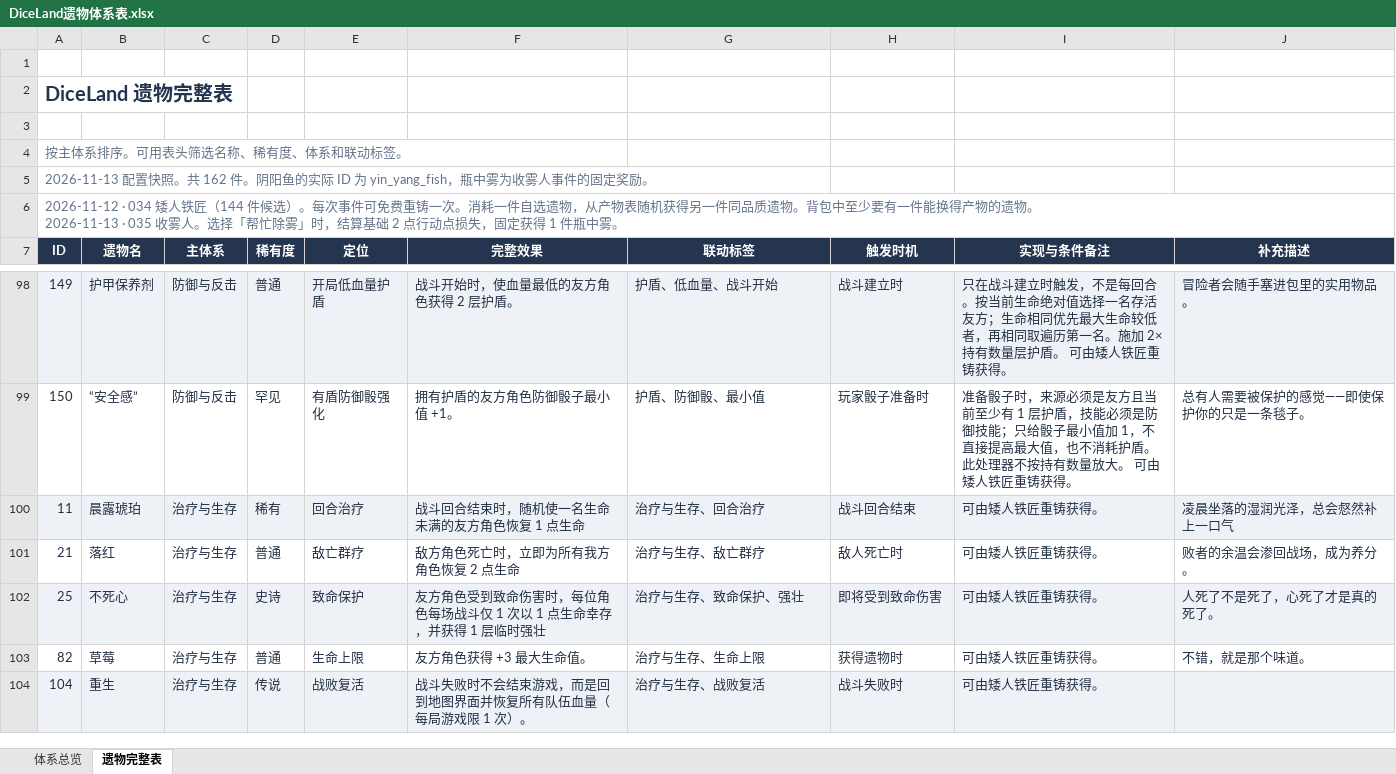
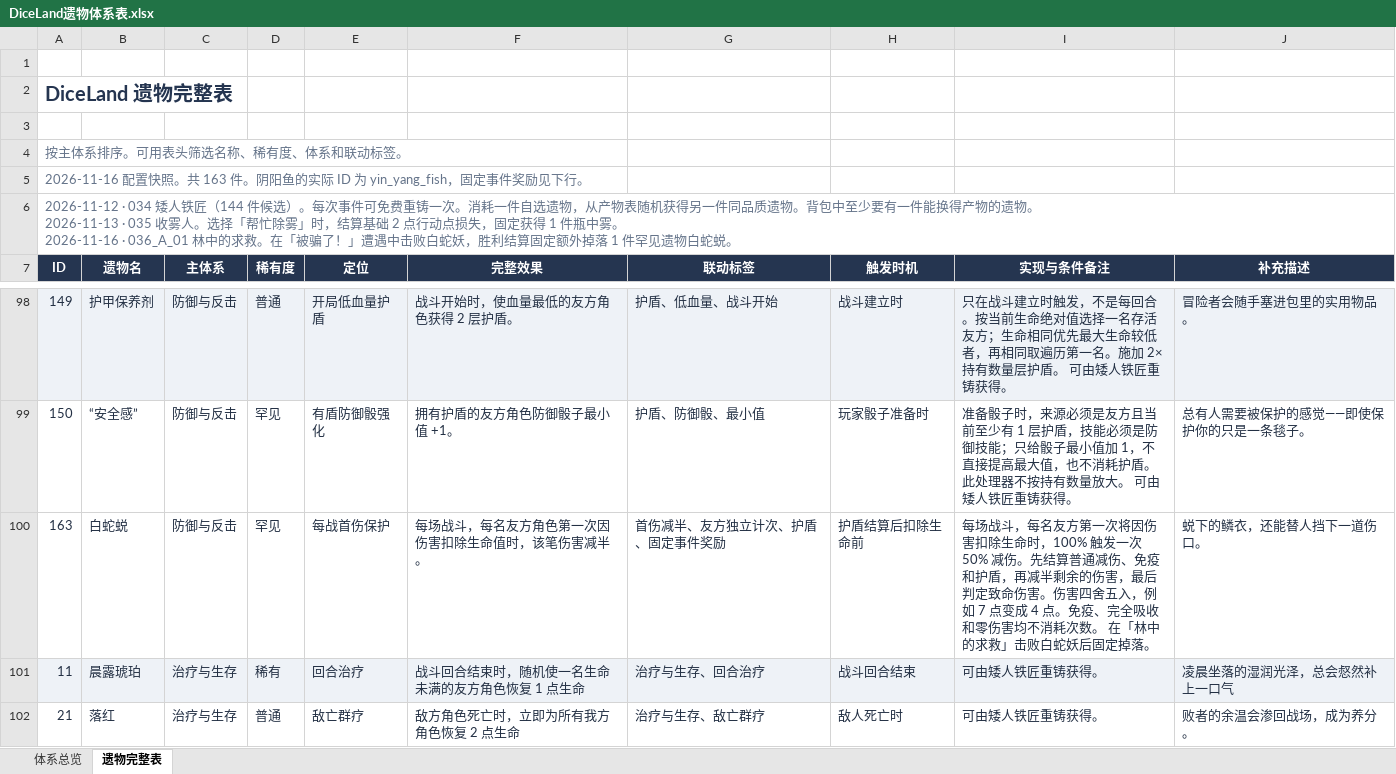
Before and after one commit to RemitSg/DiceLand, an Excel workbook: outputs/relic-catalog/DiceLand遗物体系表.xlsx, sheet 遗物完整表, drawn as a sheet; only a part is shown, gaps mark what is left out; the shorter side is filled out with more unchanged rows; values as stored, in another font and other column widths than the file's, no borders; conditional formats and table styles not drawn; ↵ is a line break in a cell; the diff names each change by its address in the sheet, - before the commit and + after, or states it on an @@ line.

Commit message:
Add White Snake Shed as a fixed encounter relic

```diff
--- a/outputs/relic-catalog/DiceLand遗物体系表.xlsx (sheet 遗物完整表)
+++ b/outputs/relic-catalog/DiceLand遗物体系表.xlsx (sheet 遗物完整表)
-A5 (ID): 2026-11-13 配置快照。共 162 件。阴阳鱼的实际 ID 为 yin_yang_fish，瓶中雾为收雾人事件的固定奖励。
+A5 (ID): 2026-11-16 配置快照。共 163 件。阴阳鱼的实际 ID 为 yin_yang_fish，固定事件奖励见下行。
-A6 (ID): …瓶中雾。
+A6 (ID): …瓶中雾。 ↵ 2026-11-16 · 036_A_01 林中的求救。在「被骗了！」遭遇中击败白蛇妖，胜利结算固定额外掉落 1 件罕见遗物白蛇蜕。
+row 100: 163 | 白蛇蜕 | 防御与反击 | 罕见 | 每战首伤保护 | 每场战斗，每名友方角色第一次因伤害扣除生命值时，该笔伤害减半。 | 首伤减半、友方独立计次、护盾、固定事件奖励 | 护盾结算后扣除生命前 | 每场战斗，每名友方第一次将因伤害扣除生命时，100% 触发一次 50% 减伤。先结算普通减伤、免疫和护盾，再减半剩余的伤害，最后判定致命伤害。伤害四舍五入，例如 7 点变成 4 点。免疫、完全吸收和零伤害均不消耗次数。 在「林中的求救」击败白蛇妖后固定掉落。 | 蜕下的鳞衣，还能替人挡下一道伤口。
```
Also changed, not shown: sheet 体系总览, 34 other files.
